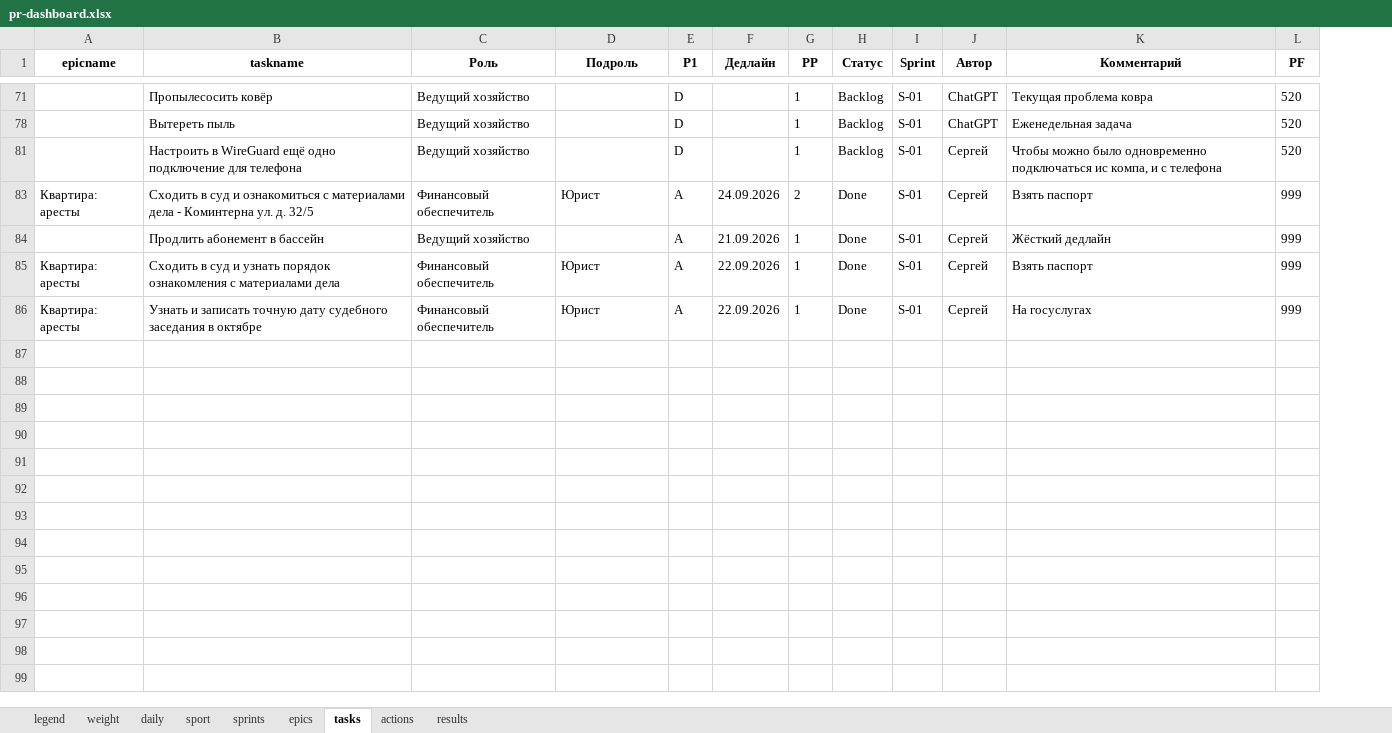
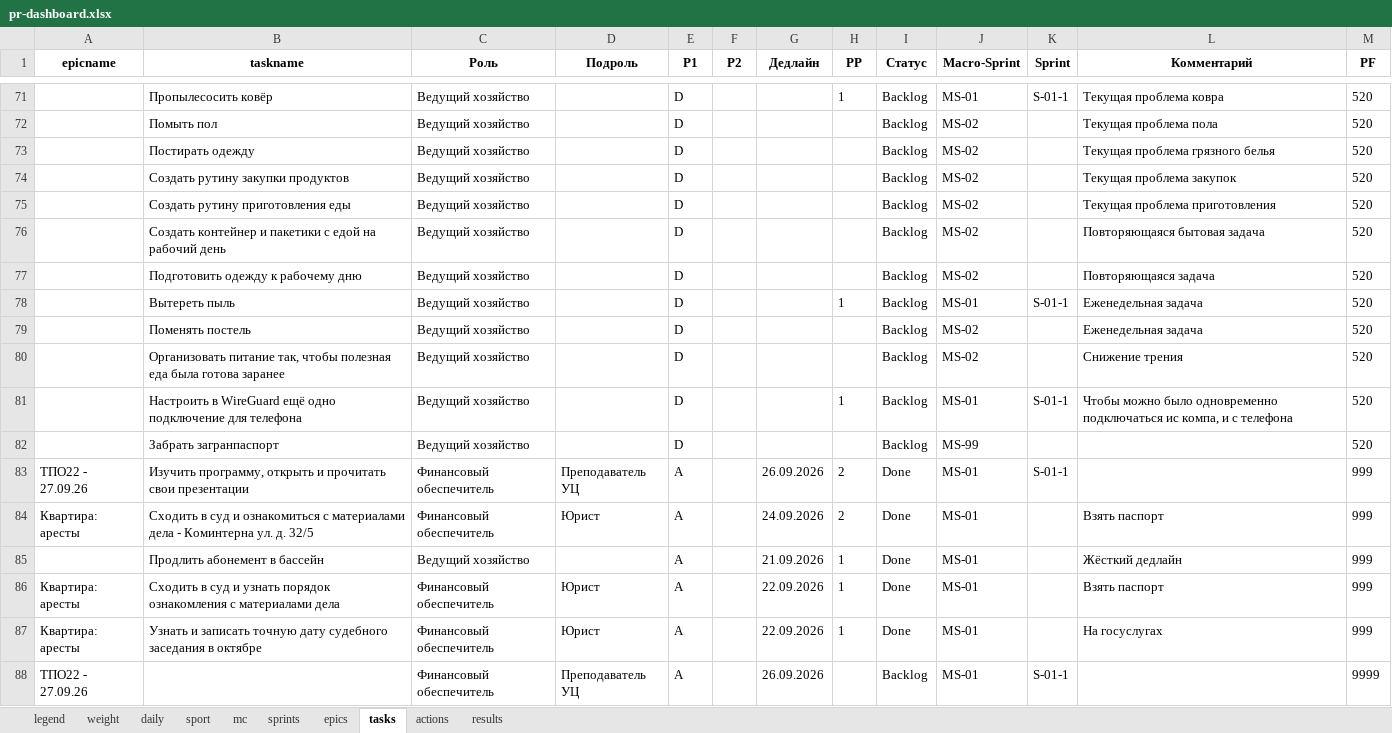
Before and after one commit to slqamsk/pr, an Excel workbook: files/pr-dashboard.xlsx, sheet tasks, drawn as a sheet; only a part is shown, gaps mark what is left out; values as stored, in another font and other column widths than the file's, no borders; charts and pictures not drawn; removed rows and columns are numbered as before the commit, all else as after; the diff covers the shown part only; the diff names each change by its address in the sheet, - before the commit and + after, or states it on an @@ line.

```diff
--- a/files/pr-dashboard.xlsx (sheet tasks)
+++ b/files/pr-dashboard.xlsx (sheet tasks)
+sheet tab: mc
+column F (P2), empty
+column J (Macro-Sprint), row 71: MS-01; row 78: MS-01; row 81: MS-01; rows 84-87: all MS-01
-column J (Автор), rows 71-86: ChatGPT | ChatGPT | Сергей | Сергей | Сергей | Сергей | Сергей
-K71 (Sprint): S-01
+K71 (Sprint): S-01-1
+row 72:  | Помыть пол | Ведущий хозяйство |  | D |  |  |  | Backlog | MS-02 |  | Текущая проблема пола | 520
+row 73:  | Постирать одежду | Ведущий хозяйство |  | D |  |  |  | Backlog | MS-02 |  | Текущая проблема грязного белья | 520
+row 74:  | Создать рутину закупки продуктов | Ведущий хозяйство |  | D |  |  |  | Backlog | MS-02 |  | Текущая проблема закупок | 520
+row 75:  | Создать рутину приготовления еды | Ведущий хозяйство |  | D |  |  |  | Backlog | MS-02 |  | Текущая проблема приготовления | 520
+row 76:  | Создать контейнер и пакетики с едой на рабочий день | Ведущий хозяйство |  | D |  |  |  | Backlog | MS-02 |  | Повторяющаяся бытовая задача | 520
+row 77:  | Подготовить одежду к рабочему дню | Ведущий хозяйство |  | D |  |  |  | Backlog | MS-02 |  | Повторяющаяся задача | 520
-K78 (Sprint): S-01
+K78 (Sprint): S-01-1
+row 79:  | Поменять постель | Ведущий хозяйство |  | D |  |  |  | Backlog | MS-02 |  | Еженедельная задача | 520
+row 80:  | Организовать питание так, чтобы полезная еда была готова заранее | Ведущий хозяйство |  | D |  |  |  | Backlog | MS-02 |  | Снижение трения | 520
-K81 (Sprint): S-01
+K81 (Sprint): S-01-1
+row 82:  | Забрать загранпаспорт | Ведущий хозяйство |  | D |  |  |  | Backlog | MS-99 |  |  | 520
+row 83: ТПО22 - 27.09.26 | Изучить программу, открыть и прочитать свои презентации | Финансовый обеспечитель | Преподаватель УЦ | A |  | 26.09.2026 | 2 | Done | MS-01 | S-01-1 |  | 999
-K84:K87 (Sprint): S-01
+K84:K87 (Sprint): (empty)
+row 88: ТПО22 - 27.09.26 |  | Финансовый обеспечитель | Преподаватель УЦ | A |  | 26.09.2026 |  | Backlog | MS-01 | S-01-1 |  | 9999
```
Also changed, not shown: 58 added rows, 4 removed rows and 15 edited cells elsewhere in this sheet, sheet actions, sheet daily, sheet sprints, sheet sport, sheet epics, formulas that keep their value, hidden cells, charts or pictures, 2 other files.
